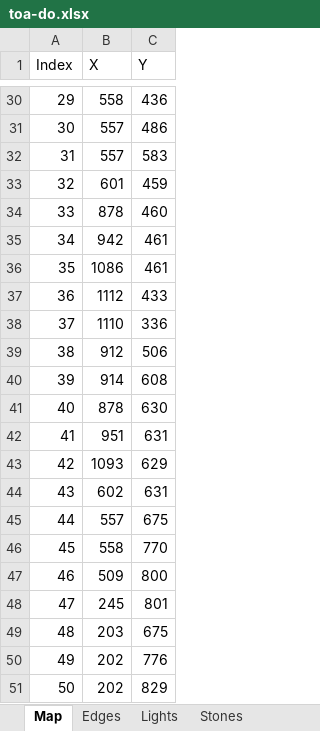
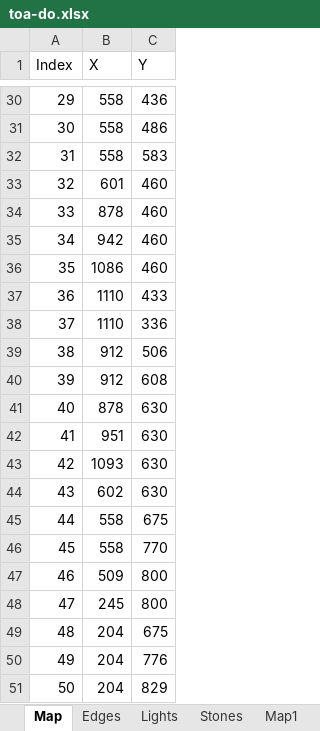
Before and after one commit to dinhphien/fuzzy_logic, an Excel workbook: media/toa-do.xlsx, sheet Map, drawn as a sheet; only a part is shown, gaps mark what is left out; values as stored, in another font and other column widths than the file's, no borders; the diff covers the shown part only; the diff names each change by its address in the sheet, - before the commit and + after, or states it on an @@ line.

```diff
--- a/media/toa-do.xlsx (sheet Map)
+++ b/media/toa-do.xlsx (sheet Map)
+sheet tab: Map1
-B31:B32 (X): 557
+B31:B32 (X): 558
-C33 (Y): 459
+C33 (Y): 460
-C35:C36 (Y): 461
+C35:C36 (Y): 460
-B37 (X): 1112
+B37 (X): 1110
-B40 (X): 914
+B40 (X): 912
-C42 (Y): 631
+C42 (Y): 630
-C43 (Y): 629
+C43 (Y): 630
-C44 (Y): 631
+C44 (Y): 630
-B45 (X): 557
+B45 (X): 558
-C48 (Y): 801
+C48 (Y): 800
-B49 (X): 203
+B49 (X): 204
-B50:B51 (X): 202
+B50:B51 (X): 204
```
Also changed, not shown: 21 edited cells elsewhere in this sheet, sheet Edges, sheet Lights, other sheet tabs, 11 other files.
